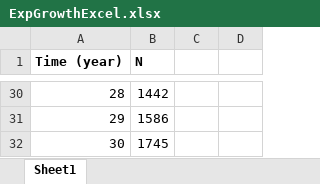
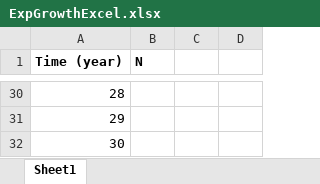
Before and after one commit to kevintshoemaker/NRES-470, an Excel workbook: ExpGrowthExcel.xlsx, sheet Sheet1, drawn as a sheet; only a part is shown, gaps mark what is left out; values as stored, in another font and other column widths than the file's, no borders; the diff covers the shown part only; the diff names each change by its address in the sheet, - before the commit and + after, or states it on an @@ line.

```diff
--- a/ExpGrowthExcel.xlsx (sheet Sheet1)
+++ b/ExpGrowthExcel.xlsx (sheet Sheet1)
-B30 (N): 1442
+B30 (N): (empty)
-B31 (N): 1586
+B31 (N): (empty)
-B32 (N): 1745
+B32 (N): (empty)
```
Also changed, not shown: 28 edited cells elsewhere in this sheet.
